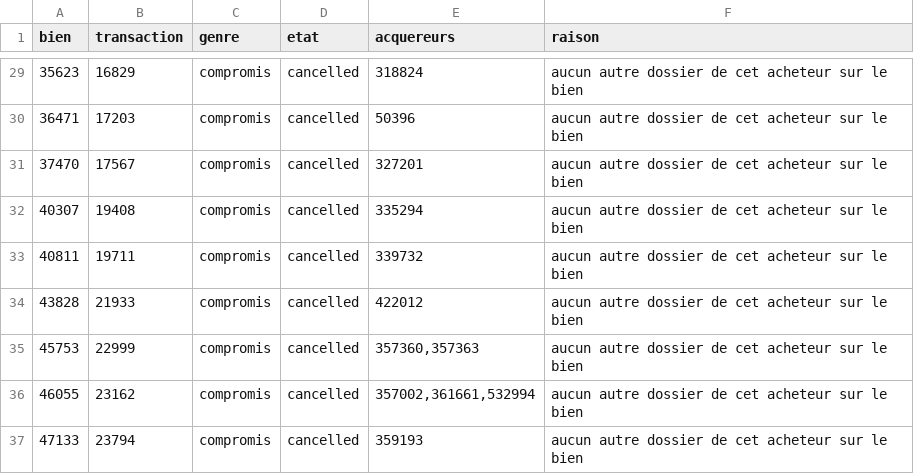
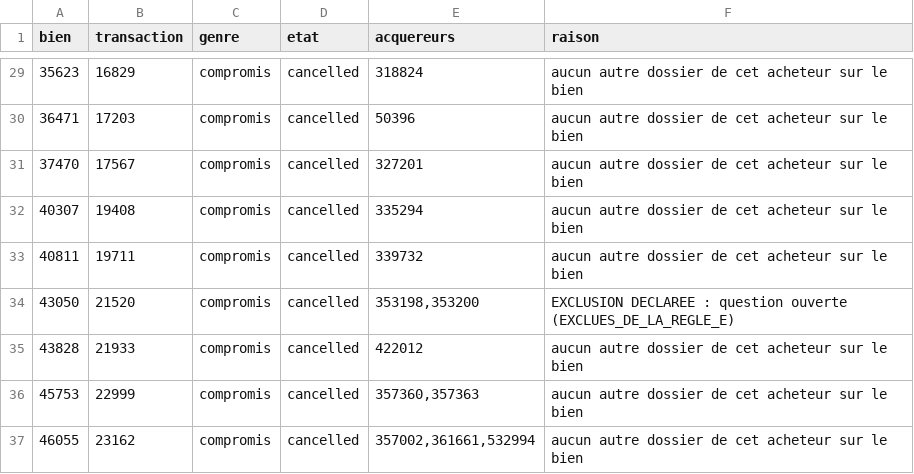
Before and after one commit to GTIImmo/Groupe-GTI, a CSV file: notice/TEMPS4_REGLE_E_SANS_DATE_RESTANTES_2026-11-19.csv, drawn as a sheet; only a part is shown, gaps mark what is left out; the shorter side is filled out with more unchanged rows.

```diff
--- a/notice/TEMPS4_REGLE_E_SANS_DATE_RESTANTES_2026-11-19.csv
+++ b/notice/TEMPS4_REGLE_E_SANS_DATE_RESTANTES_2026-11-19.csv
@@ -33,2 +33,3 @@ bien,transaction,genre,etat,acquereurs,raison
 40811,19711,compromis,cancelled,339732,aucun autre dossier de cet acheteur sur le bien
+43050,21520,compromis,cancelled,"353198,353200",EXCLUSION DECLAREE : question ouverte (EXCLUES_DE_LA_REGLE_E)
 43828,21933,compromis,cancelled,422012,aucun autre dossier de cet acheteur sur le bien
```
Also changed, not shown: notice/TEMPS4_REGLE_E_REUNIONS_2026-11-19.csv, 2 other files.
